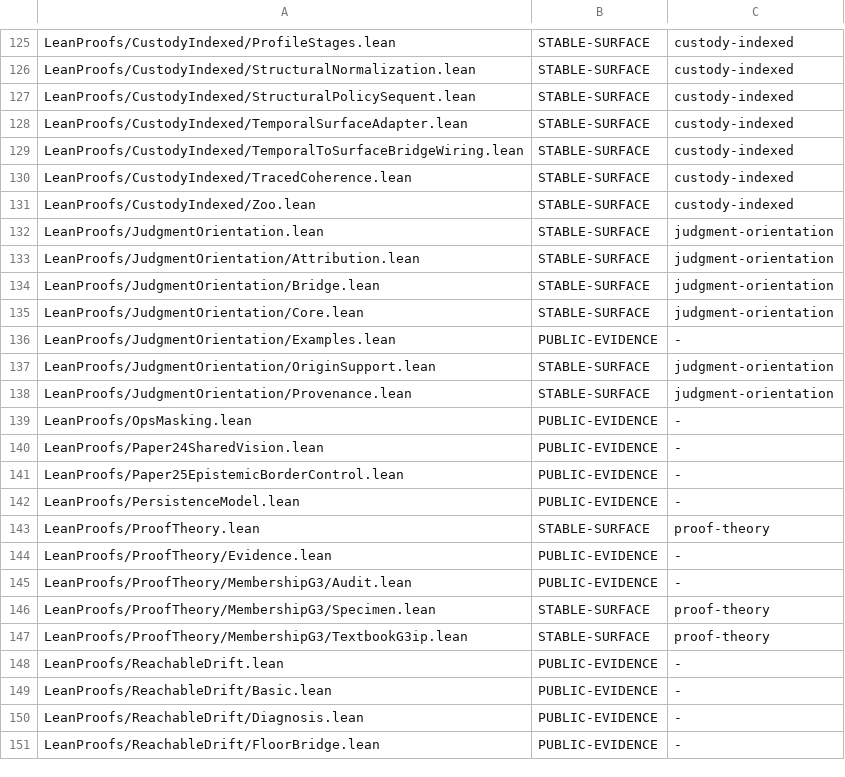
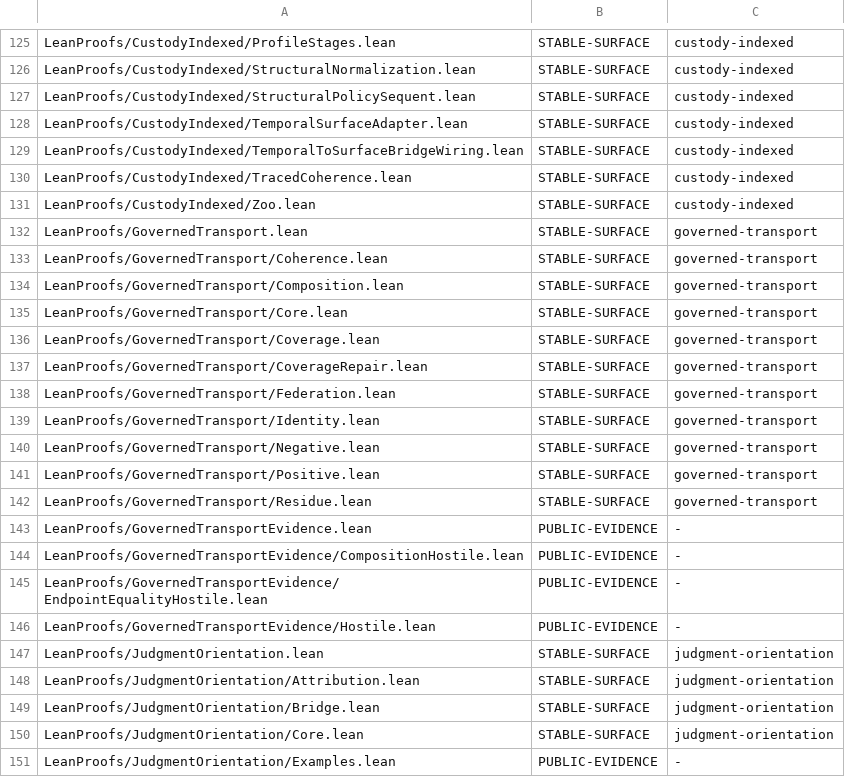
Before and after one commit to unpingable/lean, a TSV file: scripts/public-custody.tsv, drawn as a sheet; only a part is shown, gaps mark what is left out; the shorter side is filled out with more unchanged rows.

Commit message:
governed transport GT1-4A

```diff
--- a/scripts/public-custody.tsv
+++ b/scripts/public-custody.tsv
@@ -131,2 +131,17 @@ LeanProofs/CustodyIndexed/TracedCoherence.lean	STABLE-SURFACE	custody-indexed
 LeanProofs/CustodyIndexed/Zoo.lean	STABLE-SURFACE	custody-indexed
+LeanProofs/GovernedTransport.lean	STABLE-SURFACE	governed-transport
+LeanProofs/GovernedTransport/Coherence.lean	STABLE-SURFACE	governed-transport
+LeanProofs/GovernedTransport/Composition.lean	STABLE-SURFACE	governed-transport
+LeanProofs/GovernedTransport/Core.lean	STABLE-SURFACE	governed-transport
+LeanProofs/GovernedTransport/Coverage.lean	STABLE-SURFACE	governed-transport
+LeanProofs/GovernedTransport/CoverageRepair.lean	STABLE-SURFACE	governed-transport
+LeanProofs/GovernedTransport/Federation.lean	STABLE-SURFACE	governed-transport
+LeanProofs/GovernedTransport/Identity.lean	STABLE-SURFACE	governed-transport
+LeanProofs/GovernedTransport/Negative.lean	STABLE-SURFACE	governed-transport
+LeanProofs/GovernedTransport/Positive.lean	STABLE-SURFACE	governed-transport
+LeanProofs/GovernedTransport/Residue.lean	STABLE-SURFACE	governed-transport
+LeanProofs/GovernedTransportEvidence.lean	PUBLIC-EVIDENCE	-
+LeanProofs/GovernedTransportEvidence/CompositionHostile.lean	PUBLIC-EVIDENCE	-
+LeanProofs/GovernedTransportEvidence/EndpointEqualityHostile.lean	PUBLIC-EVIDENCE	-
+LeanProofs/GovernedTransportEvidence/Hostile.lean	PUBLIC-EVIDENCE	-
 LeanProofs/JudgmentOrientation.lean	STABLE-SURFACE	judgment-orientation
```
Also changed, not shown: scripts/public-targets.tsv, scripts/stable-surfaces.tsv, 28 other files.
